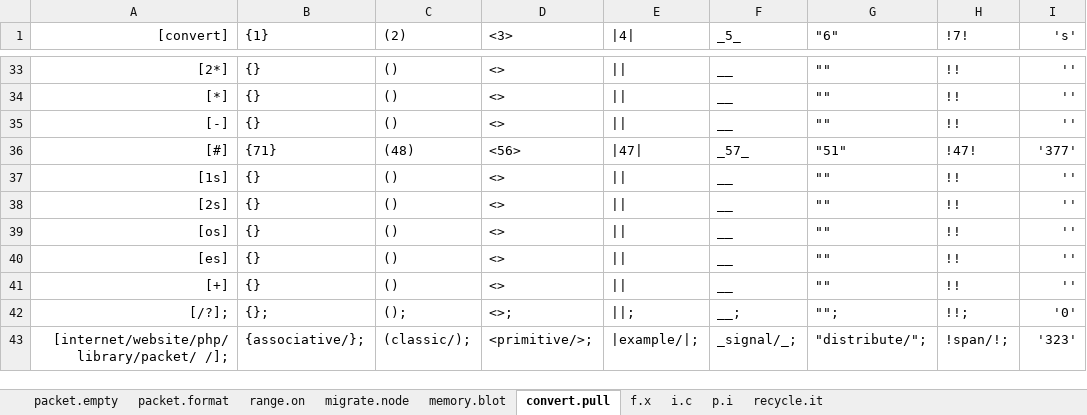
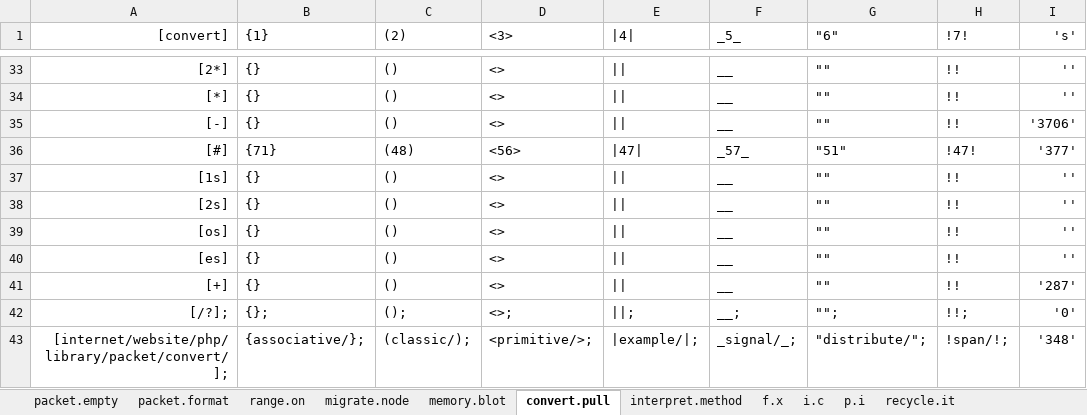
Before and after one commit to openroot/iceKnives32, an Excel workbook: archive/iceKnives32/iceKnives32.xlsx, sheet convert.pull, drawn as a sheet; only a part is shown, gaps mark what is left out; values as stored, in another font and other column widths than the file's, no borders; charts and pictures not drawn; the diff names each change by its address in the sheet, - before the commit and + after, or states it on an @@ line.

```diff
--- a/archive/iceKnives32/iceKnives32.xlsx (sheet convert.pull)
+++ b/archive/iceKnives32/iceKnives32.xlsx (sheet convert.pull)
+sheet tab: interpret.method
-I35 ('s'): ''
+I35 ('s'): '3706'
-I41 ('s'): ''
+I41 ('s'): '287'
-A43 ([convert]): [internet/website/php/library/packet/ /];
+A43 ([convert]): [internet/website/php/library/packet/convert/];
-I43 ('s'): '323'
+I43 ('s'): '348'
```
Also changed, not shown: charts or pictures, 5 other files.
